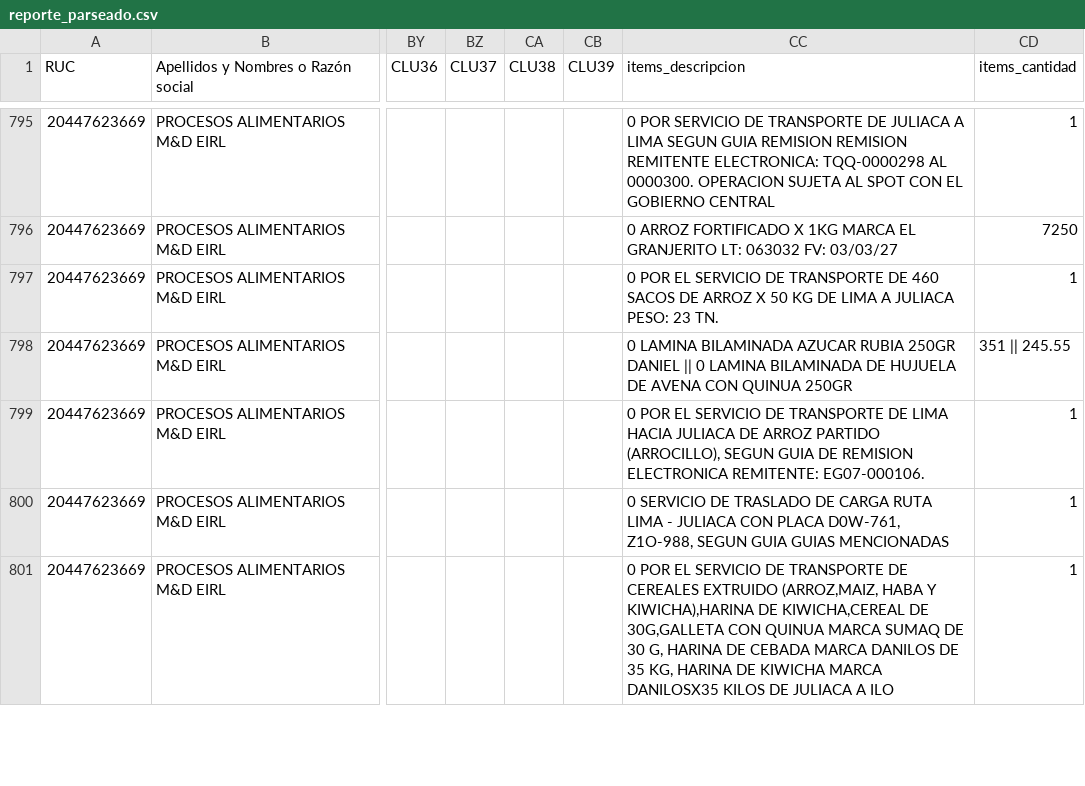
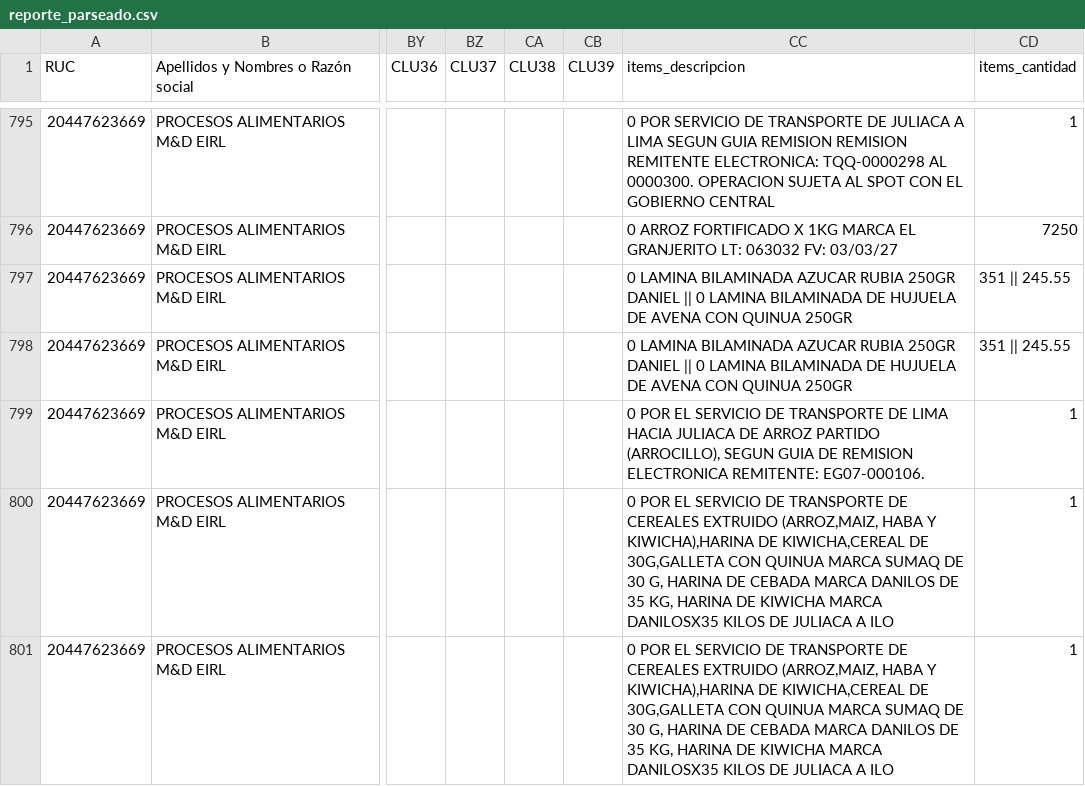
Before and after one commit to Aquivan/Claude, a CSV file: sire/20447623669/historico/202610/reporte_parseado.csv, drawn as a sheet; only a part is shown, gaps mark what is left out; the diff covers the shown part only; the diff names each change by its address in the sheet, - before the commit and + after, or states it on an @@ line.

```diff
--- a/sire/20447623669/historico/202610/reporte_parseado.csv
+++ b/sire/20447623669/historico/202610/reporte_parseado.csv
-CC797 (items_descripcion): 0 POR EL SERVICIO DE TRANSPORTE DE 460 SACOS DE ARROZ X 50 KG DE LIMA A JULIACA PESO: 23 TN.
+CC797 (items_descripcion): 0 LAMINA BILAMINADA AZUCAR RUBIA 250GR DANIEL || 0 LAMINA BILAMINADA DE HUJUELA DE AVENA CON QUINUA 250GR
-CD797 (items_cantidad): 1
+CD797 (items_cantidad): 351 || 245.55
-CC800 (items_descripcion): 0 SERVICIO DE TRASLADO DE CARGA RUTA LIMA - JULIACA CON PLACA D0W-761, Z1O-988, SEGUN GUIA GUIAS MENCIONADAS
+CC800 (items_descripcion): 0 POR EL SERVICIO DE TRANSPORTE DE CEREALES EXTRUIDO (ARROZ,MAIZ, HABA Y KIWICHA),HARINA DE KIWICHA,CEREAL DE 30G,GALLETA CON QUINUA MARCA SUMAQ DE 30 G, HARINA DE CEBADA MARCA DANILOS DE 35 KG, HARINA DE KIWICHA MARCA DANILOSX35 KILOS DE JULIACA A ILO
```
Also changed, not shown: 11 edited cells elsewhere in this file, sire/20447623669/historico/202610/reporte_parseado_ventas.csv, 2 other files.
